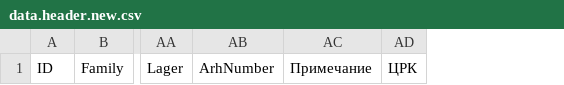
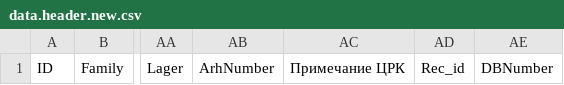
Before and after one commit to nytud/hadifogoly-adatbazis, a CSV file: data/data.header.new.csv, drawn as a sheet; only a part is shown, gaps mark what is left out; removed rows and columns are numbered as before the commit, all else as after; the diff names each change by its address in the sheet, - before the commit and + after, or states it on an @@ line.

Commit message:
[cos] csv header files + coords.py

```diff
--- a/data/data.header.new.csv
+++ b/data/data.header.new.csv
-column AC, row 1: Примечание
-column AD, row 1: ЦРК
+column AC, row 1: Примечание ЦРК
+column AD, row 1: Rec_id
+column AE, row 1: DBNumber
```
Also changed, not shown: 5 other files.
